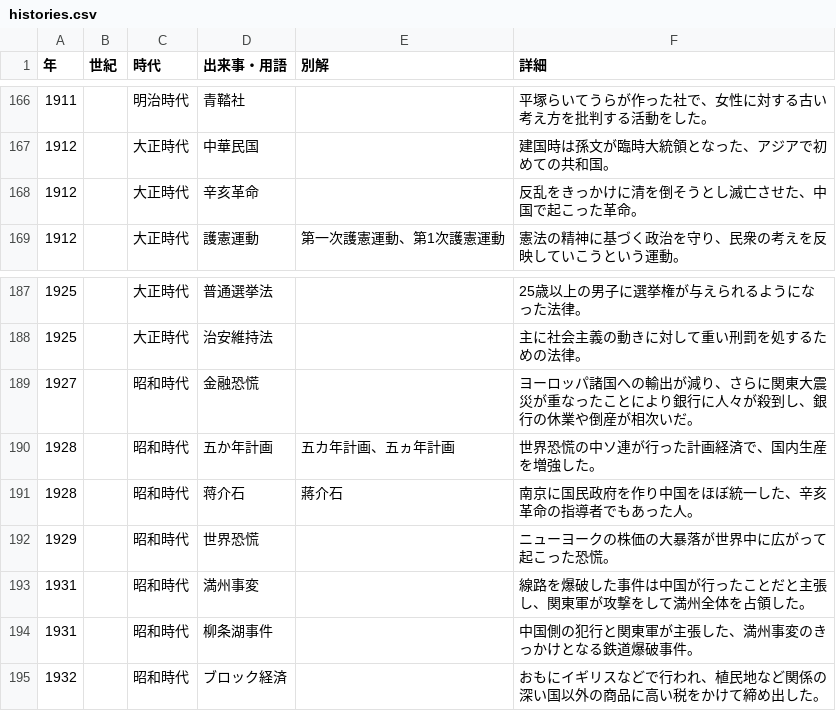
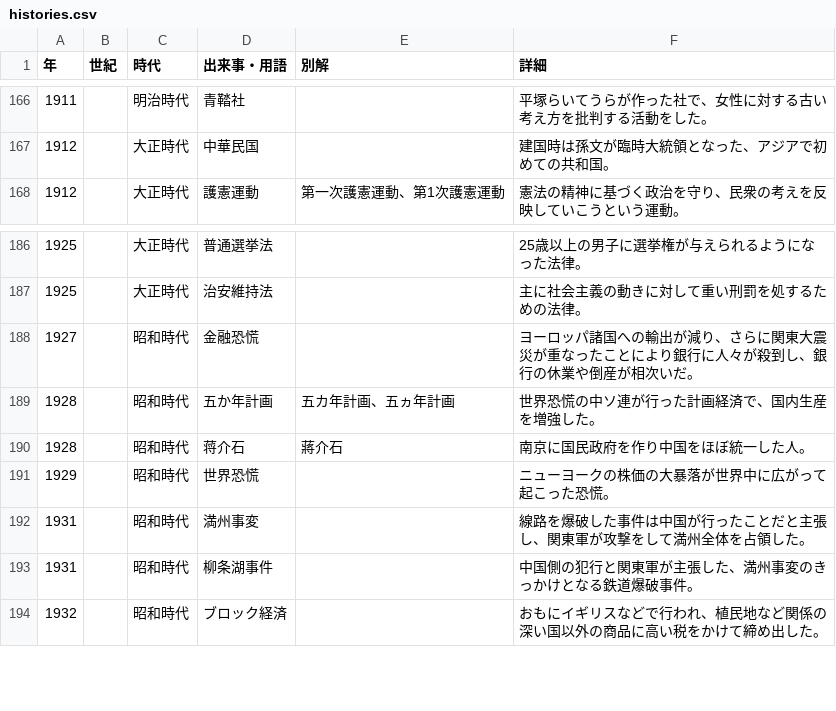
Before and after one commit to kurogee/wordlearning.github.io, a CSV file: history/model/histories.csv, drawn as a sheet; only a part is shown, gaps mark what is left out.

Commit message:
historiesの変更

```diff
--- a/history/model/histories.csv
+++ b/history/model/histories.csv
@@ -167,3 +167,2 @@
 1912,,大正時代,中華民国,,建国時は孫文が臨時大統領となった、アジアで初めての共和国。
-1912,,大正時代,辛亥革命,,反乱をきっかけに清を倒そうとし滅亡させた、中国で起こった革命。
 1912,,大正時代,護憲運動,第一次護憲運動、第1次護憲運動,憲法の精神に基づく政治を守り、民衆の考えを反映していこうという運動。
@@ -190,3 +189,3 @@
 1928,,昭和時代,五か年計画,五カ年計画、五ヵ年計画,世界恐慌の中ソ連が行った計画経済で、国内生産を増強した。
-1928,,昭和時代,蒋介石,蔣介石,南京に国民政府を作り中国をほぼ統一した、辛亥革命の指導者でもあった人。
+1928,,昭和時代,蒋介石,蔣介石,南京に国民政府を作り中国をほぼ統一した人。
 1929,,昭和時代,世界恐慌,,ニューヨークの株価の大暴落が世界中に広がって起こった恐慌。
```
Also changed, not shown: 1 other file.
